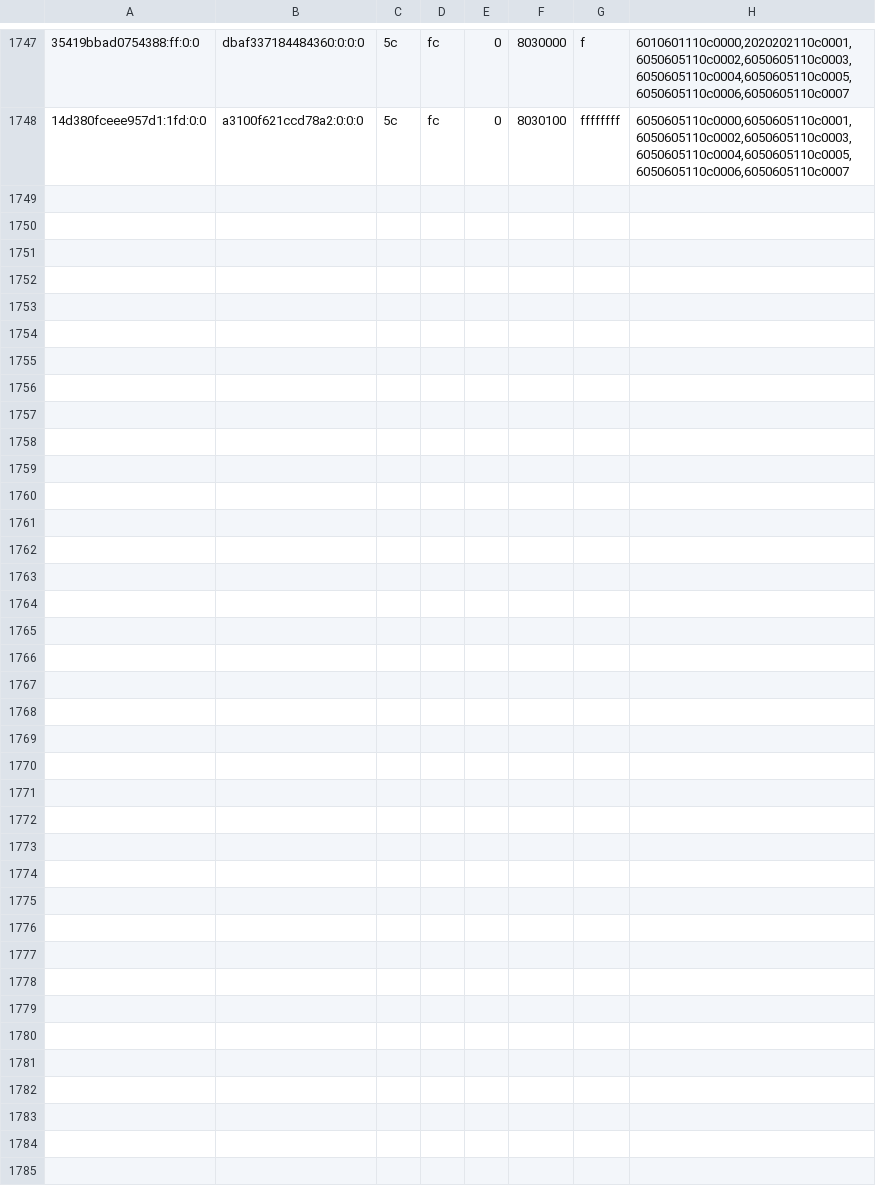
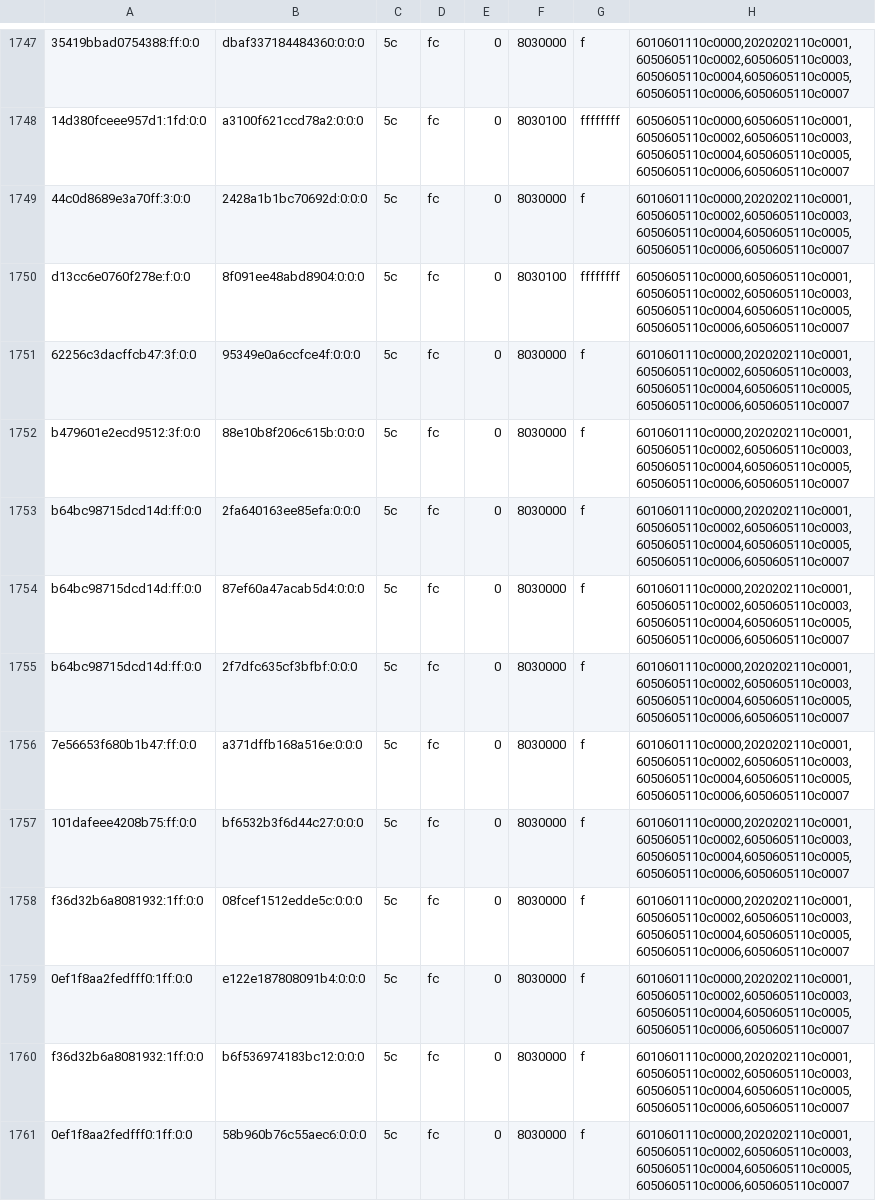
Before and after one commit to justr4mzi/mush8, a TSV file: smoke/39701653088/pipelines-live.tsv, drawn as a sheet; only a part is shown, gaps mark what is left out; the diff covers the shown part only; the diff names each change by its address in the sheet, - before the commit and + after, or states it on an @@ line.

Commit message:
smoke logs 39701653088

```diff
--- a/smoke/39701653088/pipelines-live.tsv
+++ b/smoke/39701653088/pipelines-live.tsv
+row 1749: 44c0d8689e3a70ff:3:0:0 | 2428a1b1bc70692d:0:0:0 | 5c | fc | 0 | 8030000 | f | 6010601110c0000,2020202110c0001,6050605110c0002,6050605110c0003,6050605110c0004,6050605110c0005,6050605110c0006,6050605110c0007
+row 1750: d13cc6e0760f278e:f:0:0 | 8f091ee48abd8904:0:0:0 | 5c | fc | 0 | 8030100 | ffffffff | 6050605110c0000,6050605110c0001,6050605110c0002,6050605110c0003,6050605110c0004,6050605110c0005,6050605110c0006,6050605110c0007
+row 1751: 62256c3dacffcb47:3f:0:0 | 95349e0a6ccfce4f:0:0:0 | 5c | fc | 0 | 8030000 | f | 6010601110c0000,2020202110c0001,6050605110c0002,6050605110c0003,6050605110c0004,6050605110c0005,6050605110c0006,6050605110c0007
+row 1752: b479601e2ecd9512:3f:0:0 | 88e10b8f206c615b:0:0:0 | 5c | fc | 0 | 8030000 | f | 6010601110c0000,2020202110c0001,6050605110c0002,6050605110c0003,6050605110c0004,6050605110c0005,6050605110c0006,6050605110c0007
+row 1753: b64bc98715dcd14d:ff:0:0 | 2fa640163ee85efa:0:0:0 | 5c | fc | 0 | 8030000 | f | 6010601110c0000,2020202110c0001,6050605110c0002,6050605110c0003,6050605110c0004,6050605110c0005,6050605110c0006,6050605110c0007
+row 1754: b64bc98715dcd14d:ff:0:0 | 87ef60a47acab5d4:0:0:0 | 5c | fc | 0 | 8030000 | f | 6010601110c0000,2020202110c0001,6050605110c0002,6050605110c0003,6050605110c0004,6050605110c0005,6050605110c0006,6050605110c0007
+row 1755: b64bc98715dcd14d:ff:0:0 | 2f7dfc635cf3bfbf:0:0:0 | 5c | fc | 0 | 8030000 | f | 6010601110c0000,2020202110c0001,6050605110c0002,6050605110c0003,6050605110c0004,6050605110c0005,6050605110c0006,6050605110c0007
+row 1756: 7e56653f680b1b47:ff:0:0 | a371dffb168a516e:0:0:0 | 5c | fc | 0 | 8030000 | f | 6010601110c0000,2020202110c0001,6050605110c0002,6050605110c0003,6050605110c0004,6050605110c0005,6050605110c0006,6050605110c0007
+row 1757: 101dafeee4208b75:ff:0:0 | bf6532b3f6d44c27:0:0:0 | 5c | fc | 0 | 8030000 | f | 6010601110c0000,2020202110c0001,6050605110c0002,6050605110c0003,6050605110c0004,6050605110c0005,6050605110c0006,6050605110c0007
+row 1758: f36d32b6a8081932:1ff:0:0 | 08fcef1512edde5c:0:0:0 | 5c | fc | 0 | 8030000 | f | 6010601110c0000,2020202110c0001,6050605110c0002,6050605110c0003,6050605110c0004,6050605110c0005,6050605110c0006,6050605110c0007
+row 1759: 0ef1f8aa2fedfff0:1ff:0:0 | e122e187808091b4:0:0:0 | 5c | fc | 0 | 8030000 | f | 6010601110c0000,2020202110c0001,6050605110c0002,6050605110c0003,6050605110c0004,6050605110c0005,6050605110c0006,6050605110c0007
+row 1760: f36d32b6a8081932:1ff:0:0 | b6f536974183bc12:0:0:0 | 5c | fc | 0 | 8030000 | f | 6010601110c0000,2020202110c0001,6050605110c0002,6050605110c0003,6050605110c0004,6050605110c0005,6050605110c0006,6050605110c0007
+row 1761: 0ef1f8aa2fedfff0:1ff:0:0 | 58b960b76c55aec6:0:0:0 | 5c | fc | 0 | 8030000 | f | 6010601110c0000,2020202110c0001,6050605110c0002,6050605110c0003,6050605110c0004,6050605110c0005,6050605110c0006,6050605110c0007
```
Also changed, not shown: 12 added rows elsewhere in this file, 2 other files.
